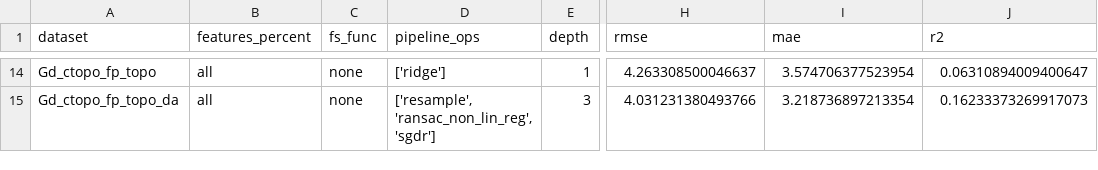
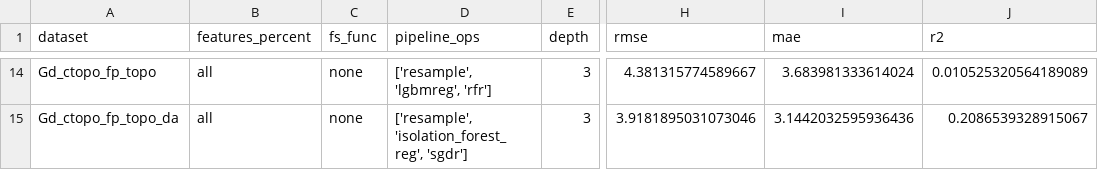
Before and after one commit to ITMO-NSS-team/ligands-ml-paper, a CSV file: automl_results/lgbm_60_rmse/pipeline_summary.csv, drawn as a sheet; only a part is shown, gaps mark what is left out; the diff covers the shown part only; the diff names each change by its address in the sheet, - before the commit and + after, or states it on an @@ line.

Commit message:
Update rmse results

```diff
--- a/automl_results/lgbm_60_rmse/pipeline_summary.csv
+++ b/automl_results/lgbm_60_rmse/pipeline_summary.csv
-D14 (pipeline_ops): ['ridge']
+D14 (pipeline_ops): ['resample', 'lgbmreg', 'rfr']
-E14 (depth): 1
+E14 (depth): 3
-H14 (rmse): 4.263308500046637
+H14 (rmse): 4.381315774589667
-I14 (mae): 3.574706377523954
+I14 (mae): 3.683981333614024
-J14 (r2): 0.06310894009400647
+J14 (r2): 0.010525320564189089
-D15 (pipeline_ops): ['resample', 'ransac_non_lin_reg', 'sgdr']
+D15 (pipeline_ops): ['resample', 'isolation_forest_reg', 'sgdr']
-H15 (rmse): 4.031231380493766
+H15 (rmse): 3.9181895031073046
-I15 (mae): 3.218736897213354
+I15 (mae): 3.1442032595936436
-J15 (r2): 0.16233373269917073
+J15 (r2): 0.2086539328915067
```
Also changed, not shown: 58 edited cells elsewhere in this file, automl_results/lgbm_60_rmse/results_comparison.csv, 1 other file.
